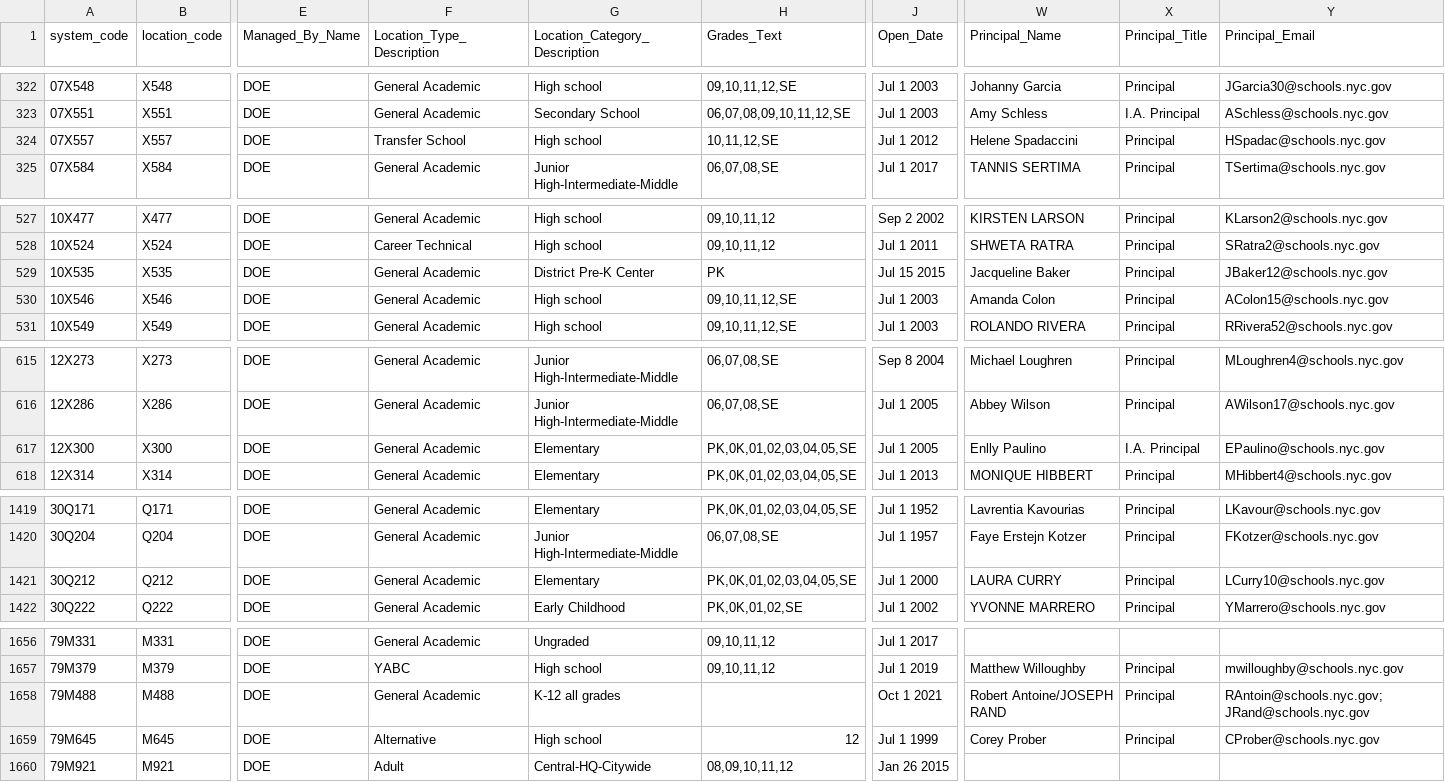
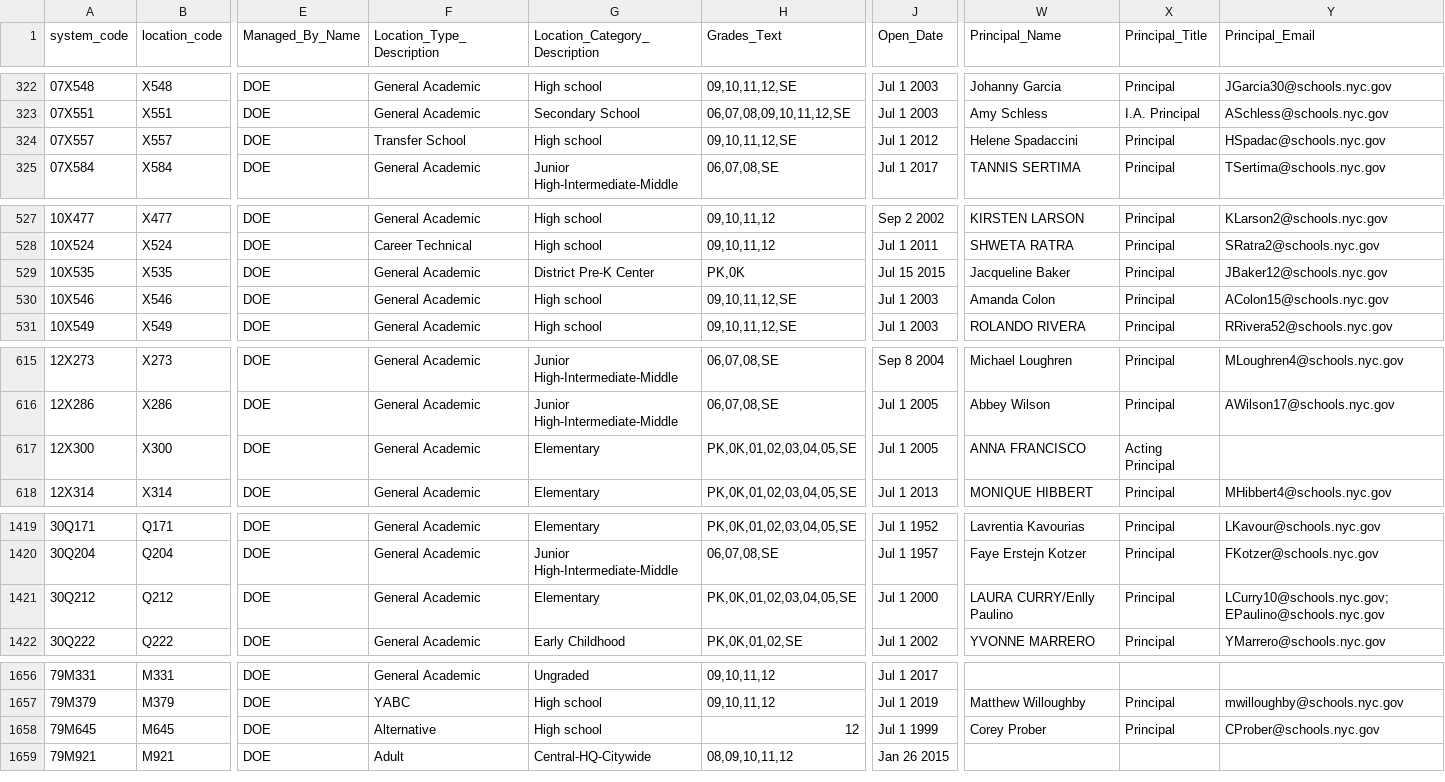
Before and after one commit to dsimoes-doe/LCGMS, a CSV file: LCGMSSupertableTEXT.csv, drawn as a sheet; only a part is shown, gaps mark what is left out; rows hold the shown columns only; the diff covers the shown part only; the diff names each change by its address in the sheet, - before the commit and + after, or states it on an @@ line.

Commit message:
Update LCGMSSupertableTEXT.csv

```diff
--- a/LCGMSSupertableTEXT.csv
+++ b/LCGMSSupertableTEXT.csv
-H324 (Grades_Text): 10,11,12,SE
+H324 (Grades_Text): 09,10,11,12,SE
-H529 (Grades_Text): PK
+H529 (Grades_Text): PK,0K
-W617 (Principal_Name): Enlly Paulino
+W617 (Principal_Name): ANNA FRANCISCO
-X617 (Principal_Title): I.A. Principal
+X617 (Principal_Title): Acting Principal
-Y617 (Principal_Email): EPaulino@schools.nyc.gov
+Y617 (Principal_Email): (empty)
-W1421 (Principal_Name): LAURA CURRY
+W1421 (Principal_Name): LAURA CURRY/Enlly Paulino
-Y1421 (Principal_Email): LCurry10@schools.nyc.gov
+Y1421 (Principal_Email): LCurry10@schools.nyc.gov; EPaulino@schools.nyc.gov
-row 1658: 79M488 | M488 | DOE | General Academic | K-12 all grades |  | Oct 1 2021 | Robert Antoine/JOSEPH RAND | Principal | RAntoin@schools.nyc.gov; JRand@schools.nyc.gov
```
Also changed, not shown: 1 edited cell elsewhere in this file.
